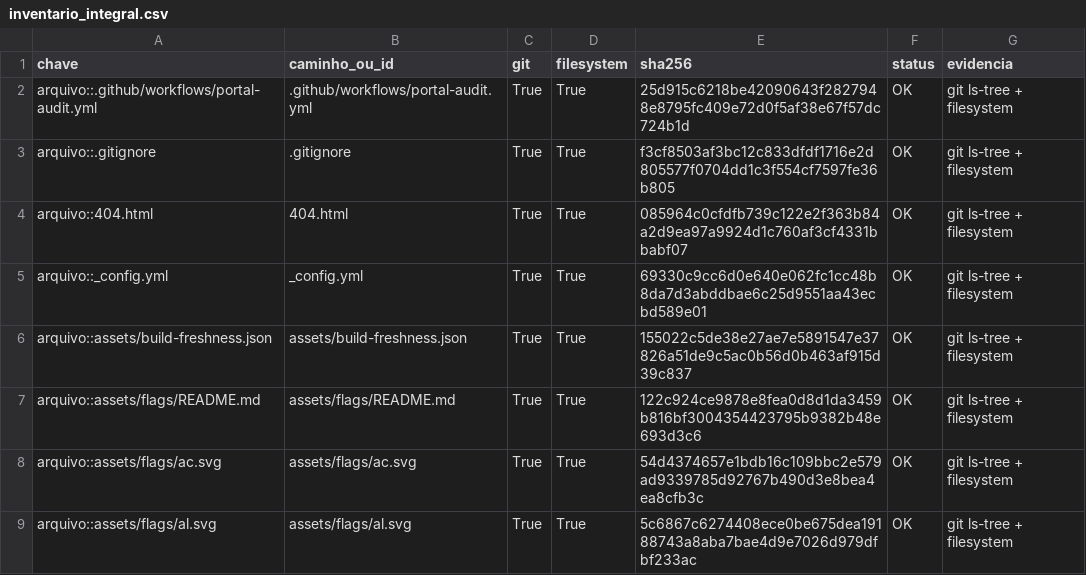
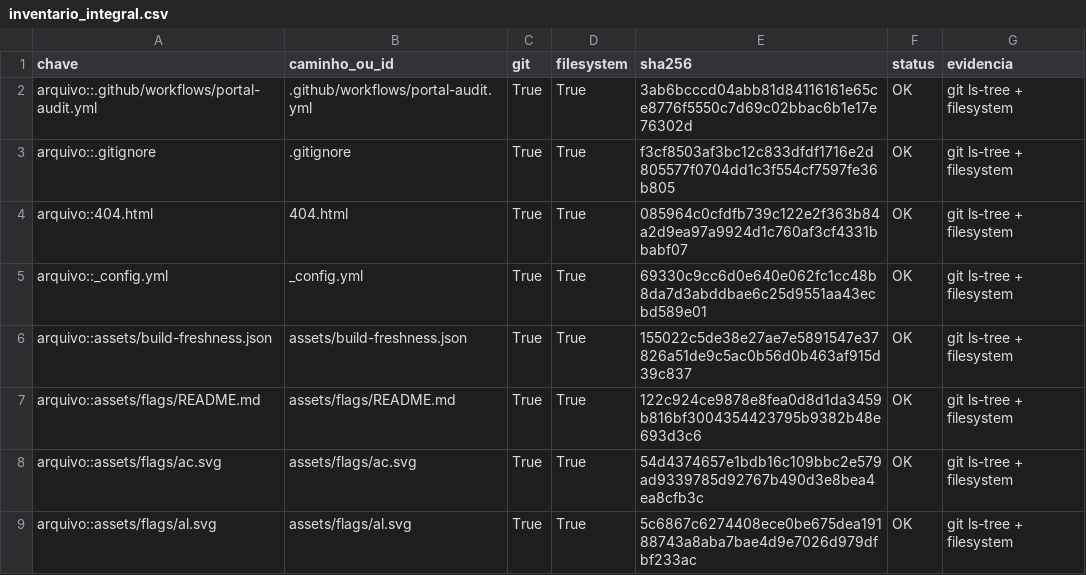
Before and after one commit to mjrrafael/rjc-conhecimento, a CSV file: auditoria/execucoes/monitor-v3-2026-07-12/inventario_integral.csv, drawn as a sheet; only a part is shown.

```diff
--- a/auditoria/execucoes/monitor-v3-2026-07-12/inventario_integral.csv
+++ b/auditoria/execucoes/monitor-v3-2026-07-12/inventario_integral.csv
@@ -1,3 +1,3 @@
 chave,caminho_ou_id,git,filesystem,sha256,status,evidencia
-arquivo::.github/workflows/portal-audit.yml,.github/workflows/portal-audit.yml,True,True,25d915c6218be42090643f2827948e8795fc409e72d0f5af38e67f57dc724b1d,OK,git ls-tree + filesystem
+arquivo::.github/workflows/portal-audit.yml,.github/workflows/portal-audit.yml,True,True,3ab6bcccd04abb81d84116161e65ce8776f5550c7d69c02bbac6b1e17e76302d,OK,git ls-tree + filesystem
 arquivo::.gitignore,.gitignore,True,True,f3cf8503af3bc12c833dfdf1716e2d805577f0704dd1c3f554cf7597fe36b805,OK,git ls-tree + filesystem
```
Also changed, not shown: 1 other file.
